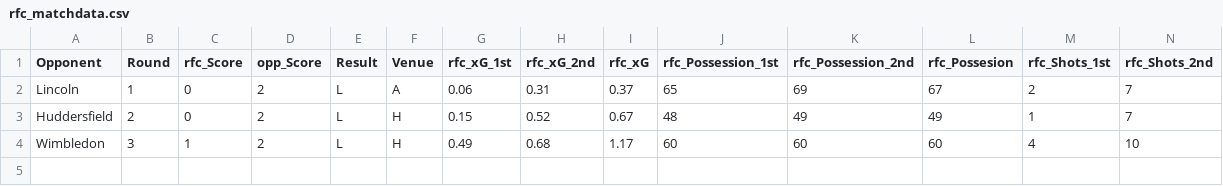
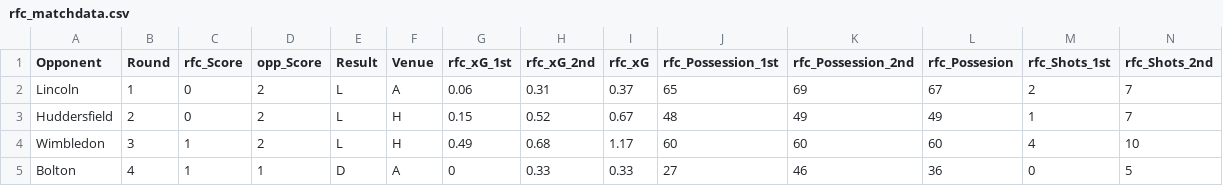
Before and after one commit to abryantgithub/Football_Analysis, a CSV file: data/rfc_matchdata.csv, drawn as a sheet; only a part is shown; rows hold the shown columns only; the diff names each change by its address in the sheet, - before the commit and + after, or states it on an @@ line.

Commit message:
Add Bolton away analysis

```diff
--- a/data/rfc_matchdata.csv
+++ b/data/rfc_matchdata.csv
+row 5: Bolton | 4 | 1 | 1 | D | A | 0 | 0.33 | 0.33 | 27 | 46 | 36 | 0 | 5
```
Also changed, not shown: 1 other file.
